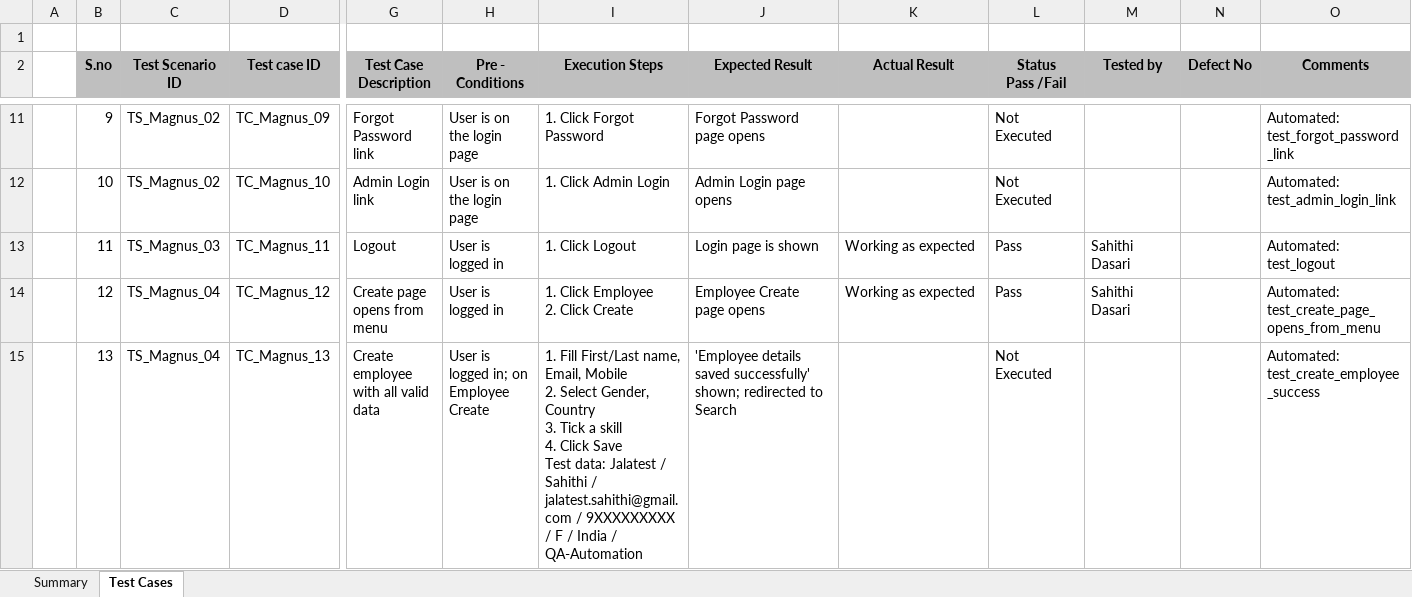
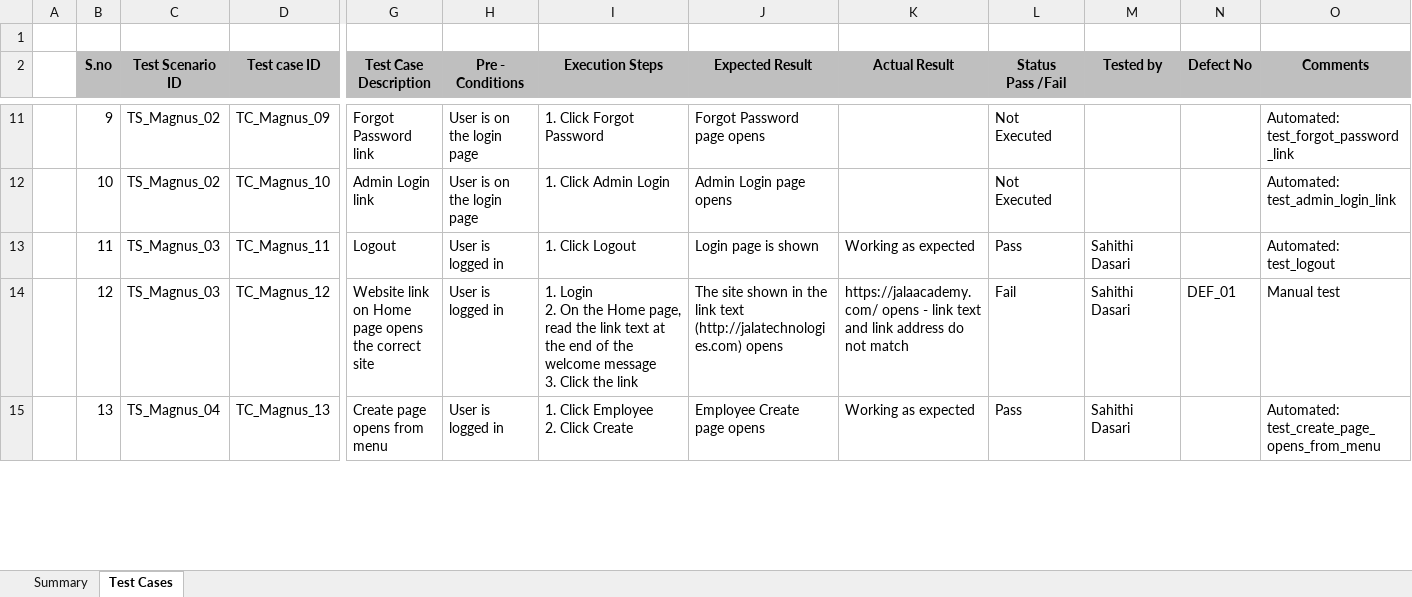
Before and after one commit to sahithidasari1902/Manual-Testing-Assignment, an Excel workbook: Test_cases-Magnus.xlsx, sheet Test Cases, drawn as a sheet; only a part is shown, gaps mark what is left out; values as stored, in another font and other column widths than the file's, no borders; ↵ is a line break in a cell; the diff covers the shown part only; the diff names each change by its address in the sheet, - before the commit and + after, or states it on an @@ line.

```diff
--- a/Test_cases-Magnus.xlsx (sheet Test Cases)
+++ b/Test_cases-Magnus.xlsx (sheet Test Cases)
-C14 (Test Scenario ID): TS_Magnus_04
+C14 (Test Scenario ID): TS_Magnus_03
-G14 (Test Case Description): Create page opens from menu
+G14 (Test Case Description): Website link on Home page opens the correct site
-I14 (Execution Steps): 1. Click Employee ↵ 2. Click Create
+I14 (Execution Steps): 1. Login ↵ 2. On the Home page, read the link text at the end of the welcome message ↵ 3. Click the link
-J14 (Expected Result): Employee Create page opens
+J14 (Expected Result): The site shown in the link text (http://jalatechnologies.com) opens
-K14 (Actual Result): Working as expected
+K14 (Actual Result): https://jalaacademy.com/ opens - link text and link address do not match
-L14 (Status Pass /Fail): Pass
+L14 (Status Pass /Fail): Fail
-N14 (Defect No): (empty)
+N14 (Defect No): DEF_01
-O14 (Comments): Automated: test_create_page_opens_from_menu
+O14 (Comments): Manual test
-G15 (Test Case Description): Create employee with all valid data
+G15 (Test Case Description): Create page opens from menu
-H15 (Pre - Conditions): User is logged in; on Employee Create
+H15 (Pre - Conditions): User is logged in
-I15 (Execution Steps): 1. Fill First/Last name, Email, Mobile ↵ 2. Select Gender, Country ↵ 3. Tick a skill ↵ 4. Click Save ↵ Test data: Jalatest / Sahithi / jalatest.sahithi@gmail.com / 9XXXXXXXXX / F / India / QA-Automation
+I15 (Execution Steps): 1. Click Employee ↵ 2. Click Create
-J15 (Expected Result): 'Employee details saved successfully' shown; redirected to Search
+J15 (Expected Result): Employee Create page opens
-K15 (Actual Result): (empty)
+K15 (Actual Result): Working as expected
-L15 (Status Pass /Fail): Not Executed
+L15 (Status Pass /Fail): Pass
-M15 (Tested by): (empty)
+M15 (Tested by): Sahithi Dasari
-O15 (Comments): Automated: test_create_employee_success
+O15 (Comments): Automated: test_create_page_opens_from_menu
```
Also changed, not shown: 1 added row and 222 edited cells elsewhere in this sheet, sheet Summary, Test_Scenarios-Magnus.xlsx, 2 other files.
